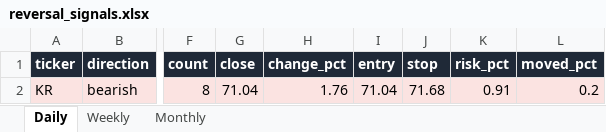
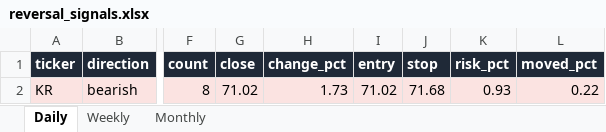
Before and after one commit to Ron1415/reversal-scanner, an Excel workbook: site/reversal_signals.xlsx, sheet Daily, drawn as a sheet; only a part is shown, gaps mark what is left out; values as stored, in another font and other column widths than the file's, no borders; the diff names each change by its address in the sheet, - before the commit and + after, or states it on an @@ line.

```diff
--- a/site/reversal_signals.xlsx (sheet Daily)
+++ b/site/reversal_signals.xlsx (sheet Daily)
-G2 (close): 71.04
+G2 (close): 71.02
-H2 (change_pct): 1.76
+H2 (change_pct): 1.73
-I2 (entry): 71.04
+I2 (entry): 71.02
-K2 (risk_pct): 0.91
+K2 (risk_pct): 0.93
-L2 (moved_pct): 0.2
+L2 (moved_pct): 0.22
```
Also changed, not shown: sheet Weekly, 9 other files.
